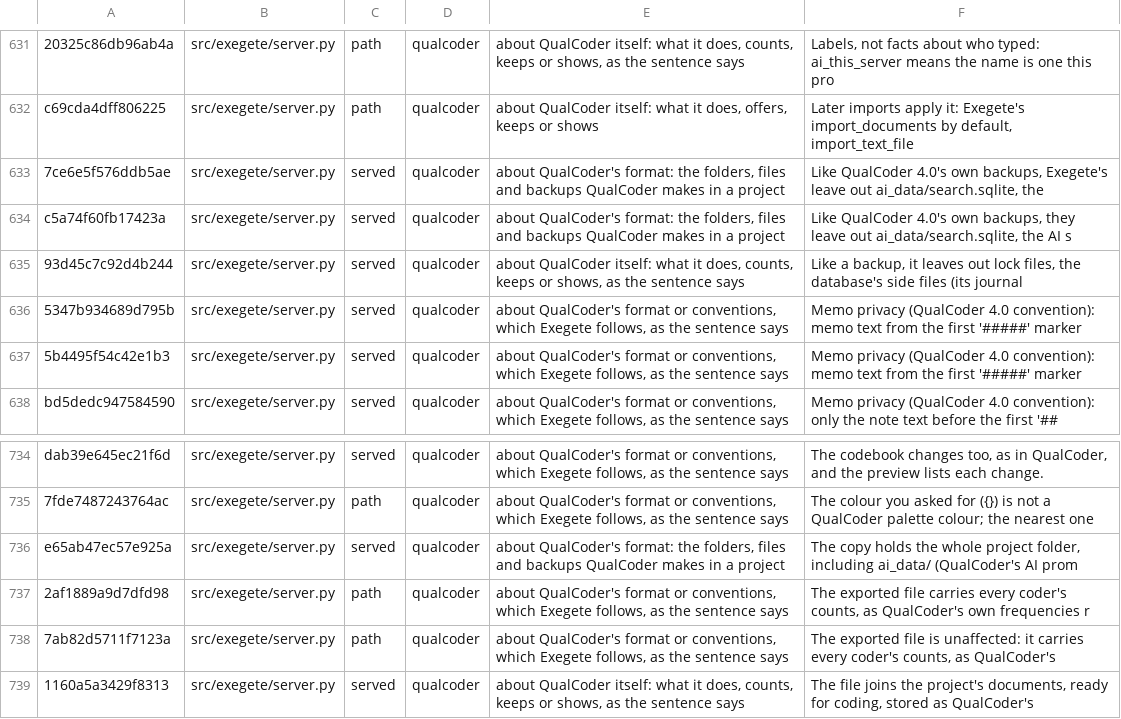
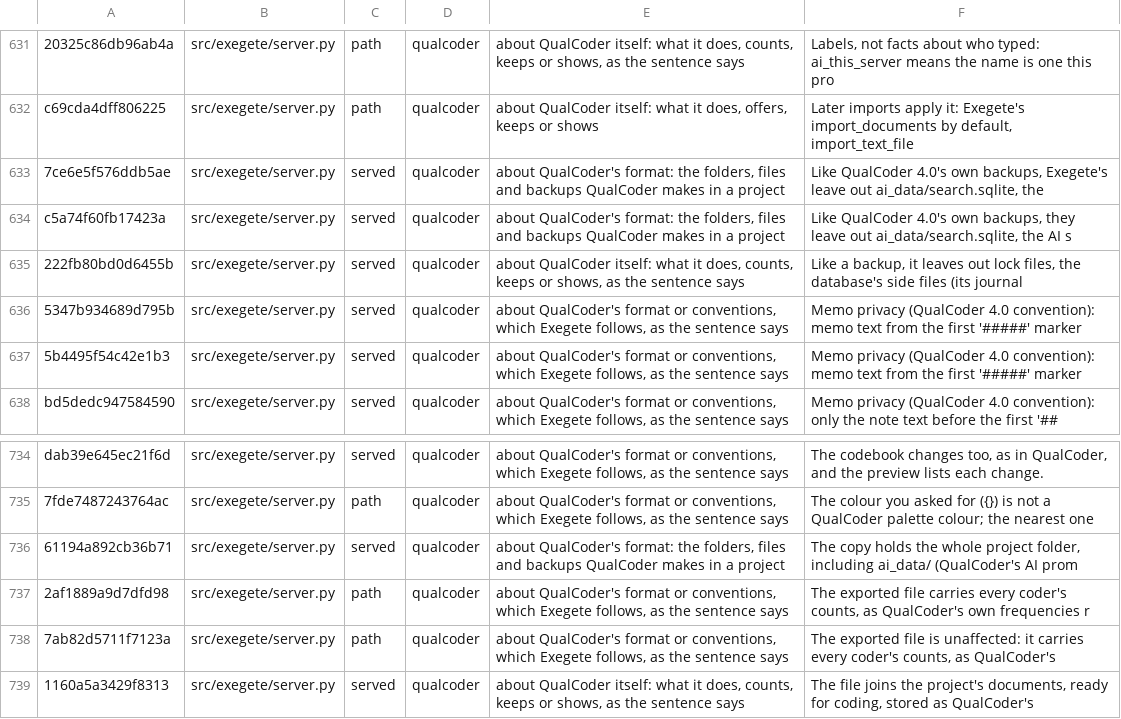
Before and after one commit to nicotem/exegete, a TSV file: scripts/check_texts_ledger.tsv, drawn as a sheet; only a part is shown, gaps mark what is left out.

```diff
--- a/scripts/check_texts_ledger.tsv
+++ b/scripts/check_texts_ledger.tsv
@@ -635,3 +635,3 @@ c69cda4dff806225	src/exegete/server.py	path	qualcoder	about QualCoder itself: wh
 c5a74f60fb17423a	src/exegete/server.py	served	qualcoder	about QualCoder's format: the folders, files and backups QualCoder makes in a project	Like QualCoder 4.0's own backups, they leave out ai_data/search.sqlite, the AI s
-93d45c7c92d4b244	src/exegete/server.py	served	qualcoder	about QualCoder itself: what it does, counts, keeps or shows, as the sentence says	Like a backup, it leaves out lock files, the database's side files (its journal
+222fb80bd0d6455b	src/exegete/server.py	served	qualcoder	about QualCoder itself: what it does, counts, keeps or shows, as the sentence says	Like a backup, it leaves out lock files, the database's side files (its journal
 5347b934689d795b	src/exegete/server.py	served	qualcoder	about QualCoder's format or conventions, which Exegete follows, as the sentence says	Memo privacy (QualCoder 4.0 convention): memo text from the first '#####' marker
@@ -736,3 +736,3 @@ dab39e645ec21f6d	src/exegete/server.py	served	qualcoder	about QualCoder's format
 7fde7487243764ac	src/exegete/server.py	path	qualcoder	about QualCoder's format or conventions, which Exegete follows, as the sentence says	The colour you asked for ({}) is not a QualCoder palette colour; the nearest one
-e65ab47ec57e925a	src/exegete/server.py	served	qualcoder	about QualCoder's format: the folders, files and backups QualCoder makes in a project	The copy holds the whole project folder, including ai_data/ (QualCoder's AI prom
+61194a892cb36b71	src/exegete/server.py	served	qualcoder	about QualCoder's format: the folders, files and backups QualCoder makes in a project	The copy holds the whole project folder, including ai_data/ (QualCoder's AI prom
 2af1889a9d7dfd98	src/exegete/server.py	path	qualcoder	about QualCoder's format or conventions, which Exegete follows, as the sentence says	The exported file carries every coder's counts, as QualCoder's own frequencies r
```
Also changed, not shown: 5 other files.
